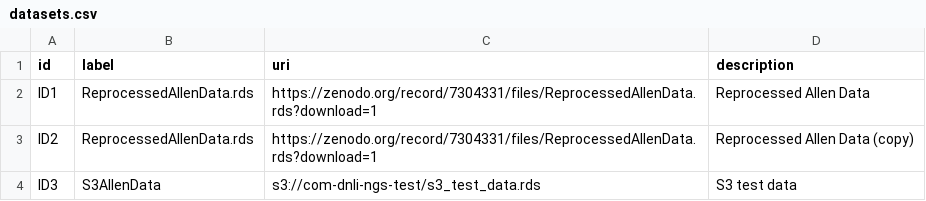
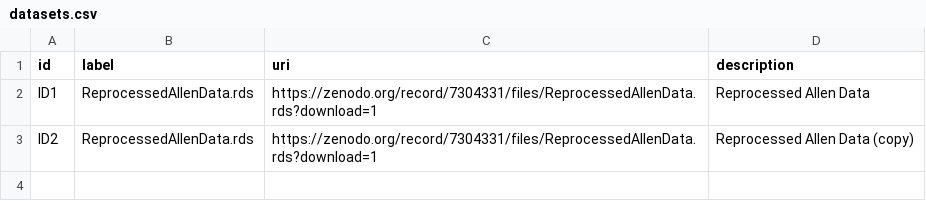
Before and after one commit to iSEE/iSEEindex, a CSV file: inst/datasets.csv, drawn as a sheet; the diff names each change by its address in the sheet, - before the commit and + after, or states it on an @@ line.

Commit message:
Removed test URI that doesn't work without credentials.

```diff
--- a/inst/datasets.csv
+++ b/inst/datasets.csv
-row 4: ID3 | S3AllenData | s3://com-dnli-ngs-test/s3_test_data.rds | S3 test data
```
